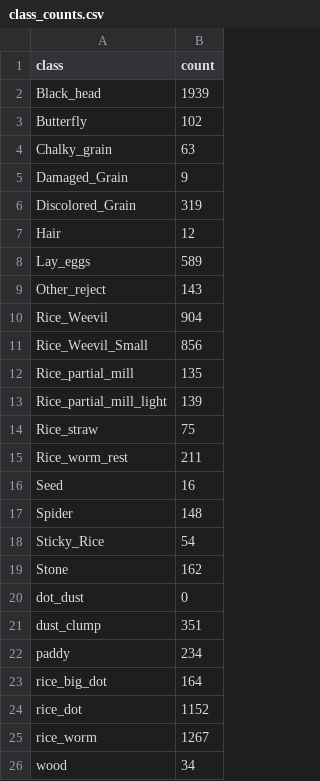
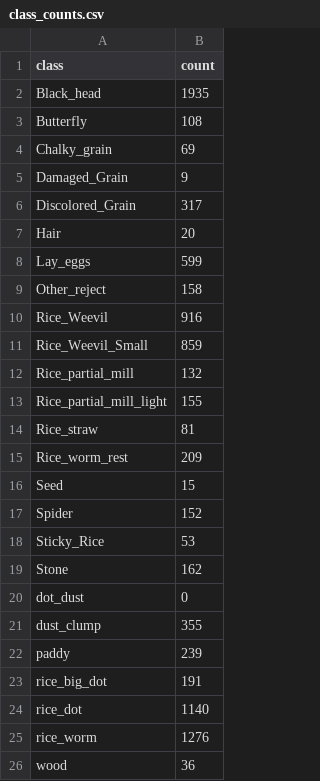
Before and after one commit to codestk/yoloTrain, a CSV file: rice_audit_v2_output/class_counts.csv, drawn as a sheet.

Commit message:
Update summary.json with revised audit metrics and issue counts

```diff
--- a/rice_audit_v2_output/class_counts.csv
+++ b/rice_audit_v2_output/class_counts.csv
@@ -1,26 +1,26 @@
 class,count
-Black_head,1939
-Butterfly,102
-Chalky_grain,63
+Black_head,1935
+Butterfly,108
+Chalky_grain,69
 Damaged_Grain,9
-Discolored_Grain,319
-Hair,12
-Lay_eggs,589
-Other_reject,143
-Rice_Weevil,904
-Rice_Weevil_Small,856
-Rice_partial_mill,135
-Rice_partial_mill_light,139
-Rice_straw,75
-Rice_worm_rest,211
-Seed,16
-Spider,148
-Sticky_Rice,54
+Discolored_Grain,317
+Hair,20
+Lay_eggs,599
+Other_reject,158
+Rice_Weevil,916
+Rice_Weevil_Small,859
+Rice_partial_mill,132
+Rice_partial_mill_light,155
+Rice_straw,81
+Rice_worm_rest,209
+Seed,15
+Spider,152
+Sticky_Rice,53
 Stone,162
 dot_dust,0
-dust_clump,351
-paddy,234
-rice_big_dot,164
-rice_dot,1152
-rice_worm,1267
-wood,34
+dust_clump,355
+paddy,239
+rice_big_dot,191
+rice_dot,1140
+rice_worm,1276
+wood,36
```
Also changed, not shown: 5 other files.
